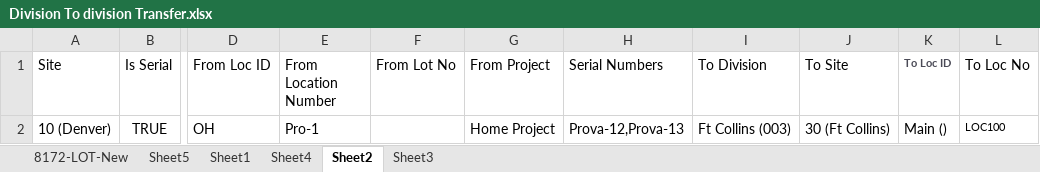
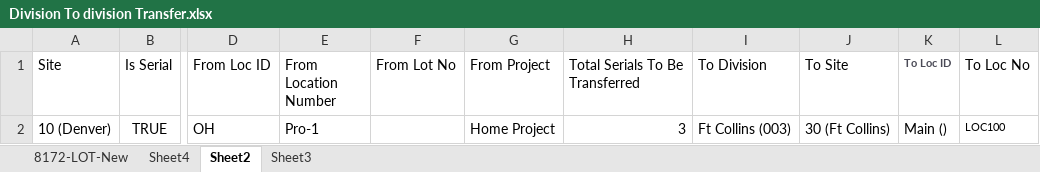
Before and after one commit to msuryawanshi20/rstk_PROVAR-COPADO, an Excel workbook: templates/Division To division Transfer.xlsx, sheet Sheet2, drawn as a sheet; only a part is shown, gaps mark what is left out; values as stored, in another font and other column widths than the file's, no borders; the diff names each change by its address in the sheet, - before the commit and + after, or states it on an @@ line.

Commit message:
Changes related to serial numbers Changes in secret file

```diff
--- a/templates/Division To division Transfer.xlsx (sheet Sheet2)
+++ b/templates/Division To division Transfer.xlsx (sheet Sheet2)
-sheet tab: Sheet5
-sheet tab: Sheet1
-H1: Serial Numbers
+H1: Total Serials To Be Transferred
-H2 (Total Serials To Be Transferred): Prova-12,Prova-13
+H2 (Total Serials To Be Transferred): 3
```
Also changed, not shown: templates/LocationToLocation.xlsx, 9 other files.
